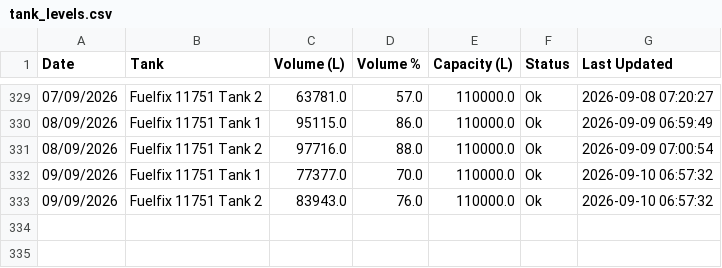
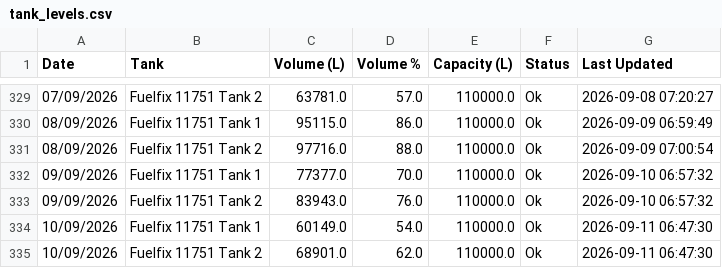
Before and after one commit to neil-noble/NMG, a CSV file: data/tank_levels.csv, drawn as a sheet; only a part is shown, gaps mark what is left out.

```diff
--- a/data/tank_levels.csv
+++ b/data/tank_levels.csv
@@ -333 +333,3 @@ Date,Tank,Volume (L),Volume %,Capacity (L),Status,Last Updated
 09/09/2026,Fuelfix 11751 Tank 2,83943.0,76.0,110000.0,Ok,2026-09-10 06:57:32
+10/09/2026,Fuelfix 11751 Tank 1,60149.0,54.0,110000.0,Ok,2026-09-11 06:47:30
+10/09/2026,Fuelfix 11751 Tank 2,68901.0,62.0,110000.0,Ok,2026-09-11 06:47:30
```
Also changed, not shown: data/daily_usage.csv, data/forecast.csv, 1 other file.
